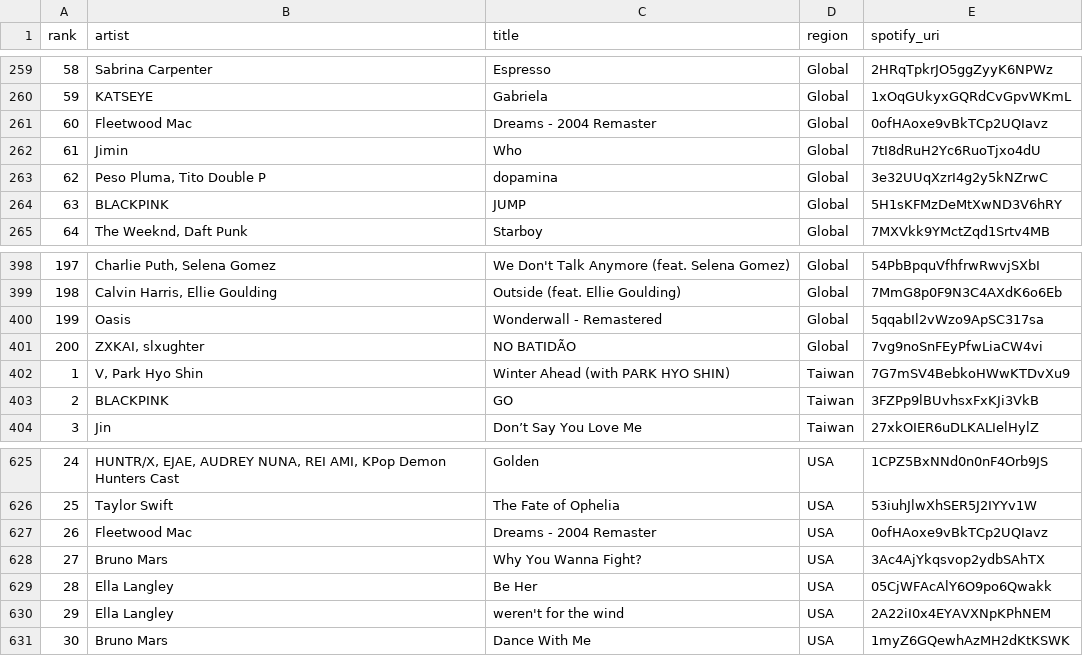
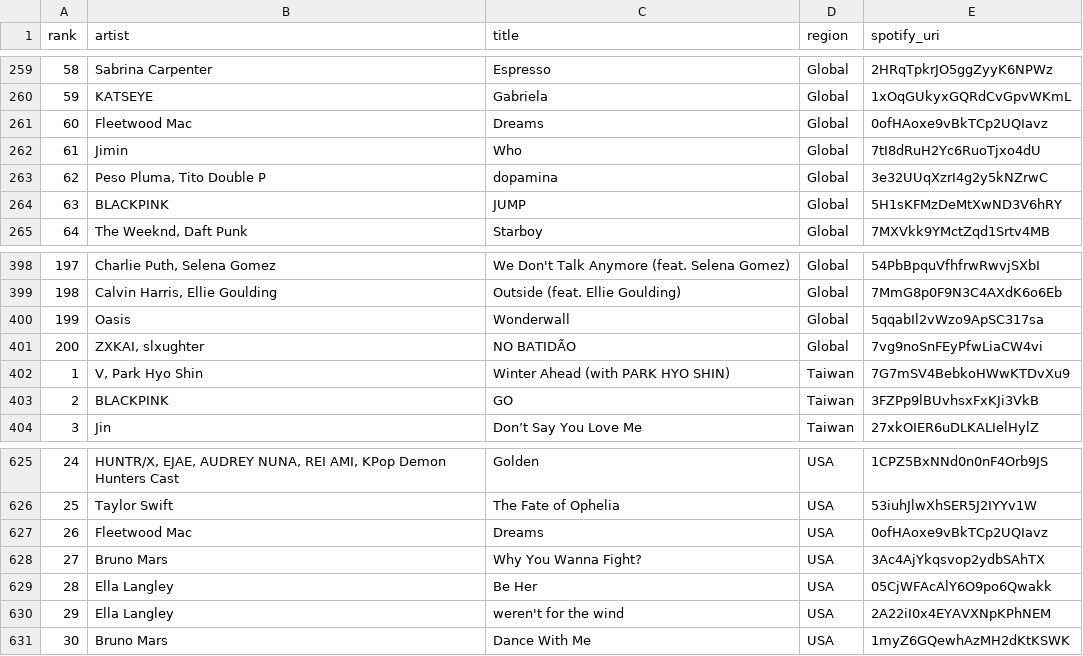
Before and after one commit to daisyllama/genius, a CSV file: data/processed/titles/2026/03/05/titles.csv, drawn as a sheet; only a part is shown, gaps mark what is left out.

```diff
--- a/data/processed/titles/2026/03/05/titles.csv
+++ b/data/processed/titles/2026/03/05/titles.csv
@@ -260,3 +260,3 @@ rank,artist,title,region,spotify_uri
 59,KATSEYE,Gabriela,Global,1xOqGUkyxGQRdCvGpvWKmL
-60,Fleetwood Mac,Dreams - 2004 Remaster,Global,0ofHAoxe9vBkTCp2UQIavz
+60,Fleetwood Mac,Dreams,Global,0ofHAoxe9vBkTCp2UQIavz
 61,Jimin,Who,Global,7tI8dRuH2Yc6RuoTjxo4dU
@@ -399,3 +399,3 @@ rank,artist,title,region,spotify_uri
 198,"Calvin Harris, Ellie Goulding",Outside (feat. Ellie Goulding),Global,7MmG8p0F9N3C4AXdK6o6Eb
-199,Oasis,Wonderwall - Remastered,Global,5qqabIl2vWzo9ApSC317sa
+199,Oasis,Wonderwall,Global,5qqabIl2vWzo9ApSC317sa
 200,"ZXKAI, slxughter",NO BATIDÃO,Global,7vg9noSnFEyPfwLiaCW4vi
@@ -626,3 +626,3 @@ rank,artist,title,region,spotify_uri
 25,Taylor Swift,The Fate of Ophelia,USA,53iuhJlwXhSER5J2IYYv1W
-26,Fleetwood Mac,Dreams - 2004 Remaster,USA,0ofHAoxe9vBkTCp2UQIavz
+26,Fleetwood Mac,Dreams,USA,0ofHAoxe9vBkTCp2UQIavz
 27,Bruno Mars,Why You Wanna Fight?,USA,3Ac4AjYkqsvop2ydbSAhTX
```
Also changed, not shown: 7 other files.
